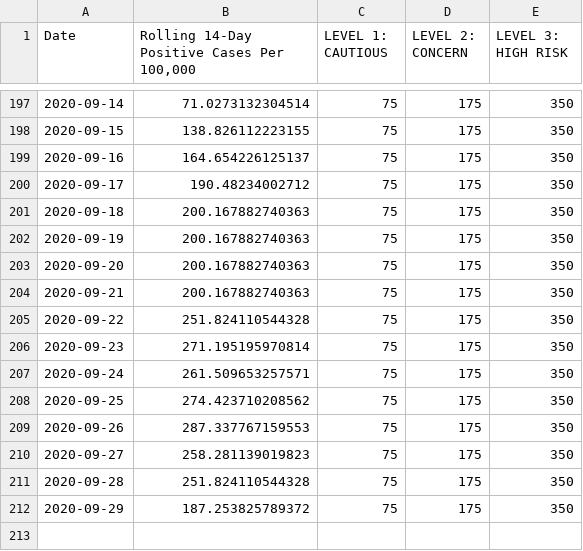
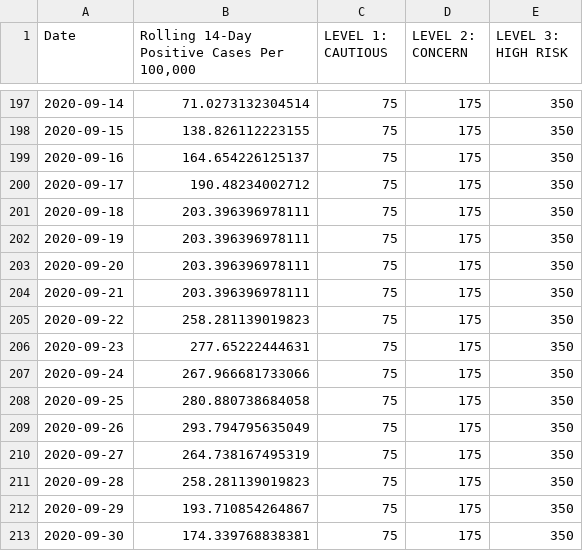
Before and after one commit to SCPHCovid19Data/scph_covid19, a CSV file: pon_incidence_hist_eng.csv, drawn as a sheet; only a part is shown, gaps mark what is left out.

```diff
--- a/pon_incidence_hist_eng.csv
+++ b/pon_incidence_hist_eng.csv
@@ -200,13 +200,14 @@
 "2020-09-17",190.48234002712,75,175,350
-"2020-09-18",200.167882740363,75,175,350
-"2020-09-19",200.167882740363,75,175,350
-"2020-09-20",200.167882740363,75,175,350
-"2020-09-21",200.167882740363,75,175,350
-"2020-09-22",251.824110544328,75,175,350
-"2020-09-23",271.195195970814,75,175,350
-"2020-09-24",261.509653257571,75,175,350
-"2020-09-25",274.423710208562,75,175,350
-"2020-09-26",287.337767159553,75,175,350
-"2020-09-27",258.281139019823,75,175,350
-"2020-09-28",251.824110544328,75,175,350
-"2020-09-29",187.253825789372,75,175,350
+"2020-09-18",203.396396978111,75,175,350
+"2020-09-19",203.396396978111,75,175,350
+"2020-09-20",203.396396978111,75,175,350
+"2020-09-21",203.396396978111,75,175,350
+"2020-09-22",258.281139019823,75,175,350
+"2020-09-23",277.65222444631,75,175,350
+"2020-09-24",267.966681733066,75,175,350
+"2020-09-25",280.880738684058,75,175,350
+"2020-09-26",293.794795635049,75,175,350
+"2020-09-27",264.738167495319,75,175,350
+"2020-09-28",258.281139019823,75,175,350
+"2020-09-29",193.710854264867,75,175,350
+"2020-09-30",174.339768838381,75,175,350
```
Also changed, not shown: pon_incidence_hist_esp.csv, pon_test_rate_hist_eng.csv, 24 other files.
